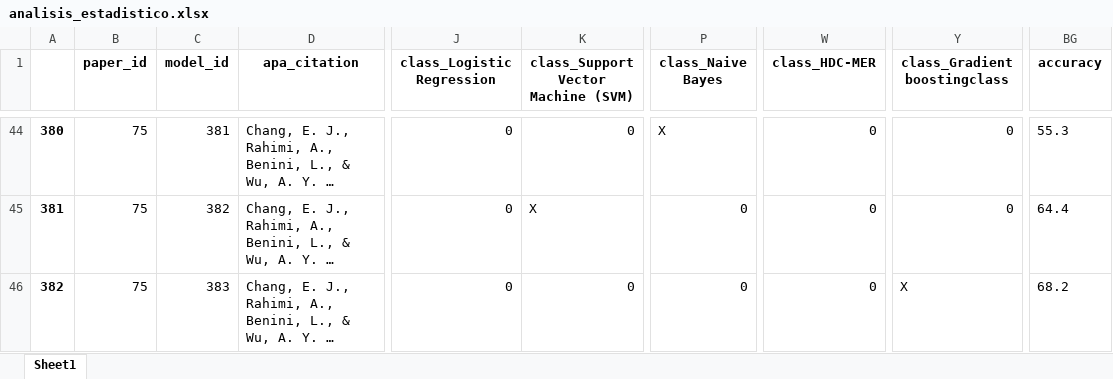
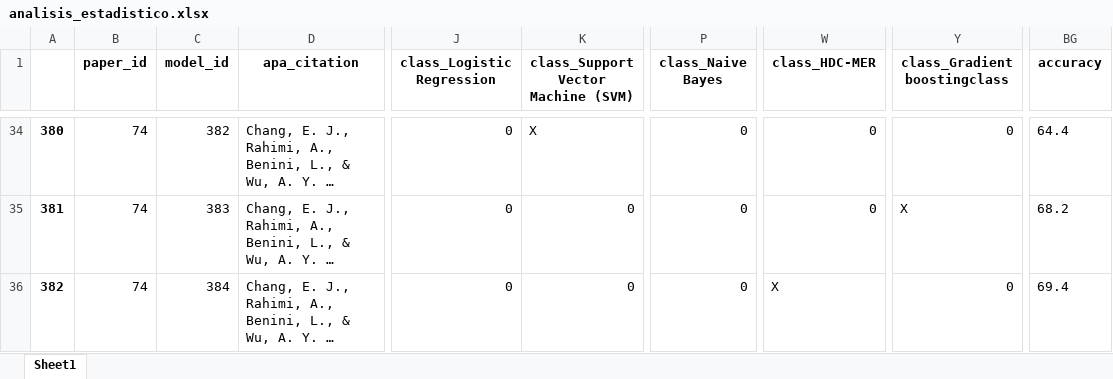
Before and after one commit to tomdamelio/Review_EDA_Emotion_Recognition, an Excel workbook: data/analisis_estadistico.xlsx, sheet Sheet1, drawn as a sheet; only a part is shown, gaps mark what is left out; long unchanged cells end in …; values as stored, in another font and other column widths than the file's, no borders; addresses are those after the commit; the diff covers the shown part only; the diff names each change by its address in the sheet, - before the commit and + after, or states it on an @@ line.

```diff
--- a/data/analisis_estadistico.xlsx (sheet Sheet1)
+++ b/data/analisis_estadistico.xlsx (sheet Sheet1)
-B34:B36 (paper_id): 75
+B34:B36 (paper_id): 74
-C34 (model_id): 381
+C34 (model_id): 382
-K34: 0
+K34: X
-P34 (class_Naive Bayes): X
+P34 (class_Naive Bayes): 0
-BG34 (accuracy): 55.3
+BG34 (accuracy): 64.4
-C35 (model_id): 382
+C35 (model_id): 383
-K35: X
+K35: 0
-Y35 (class_Gradient boostingclass): 0
+Y35 (class_Gradient boostingclass): X
-BG35 (accuracy): 64.4
+BG35 (accuracy): 68.2
-C36 (model_id): 383
+C36 (model_id): 384
-W36 (class_HDC-MER): 0
+W36 (class_HDC-MER): X
-Y36 (class_Gradient boostingclass): X
+Y36 (class_Gradient boostingclass): 0
-BG36 (accuracy): 68.2
+BG36 (accuracy): 69.4
```
Also changed, not shown: 12 removed rows and 216 edited cells elsewhere in this sheet, 21 other files.
